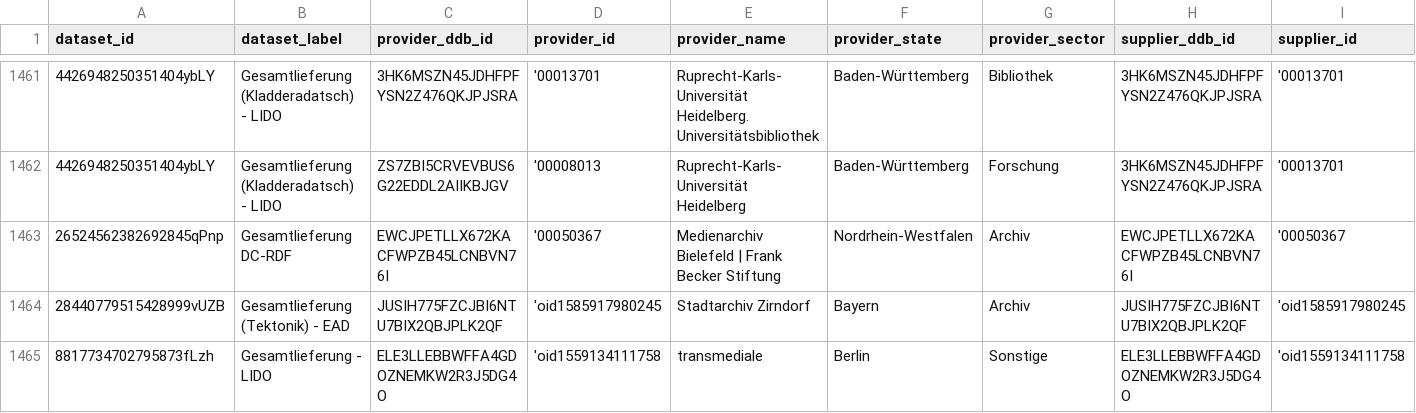
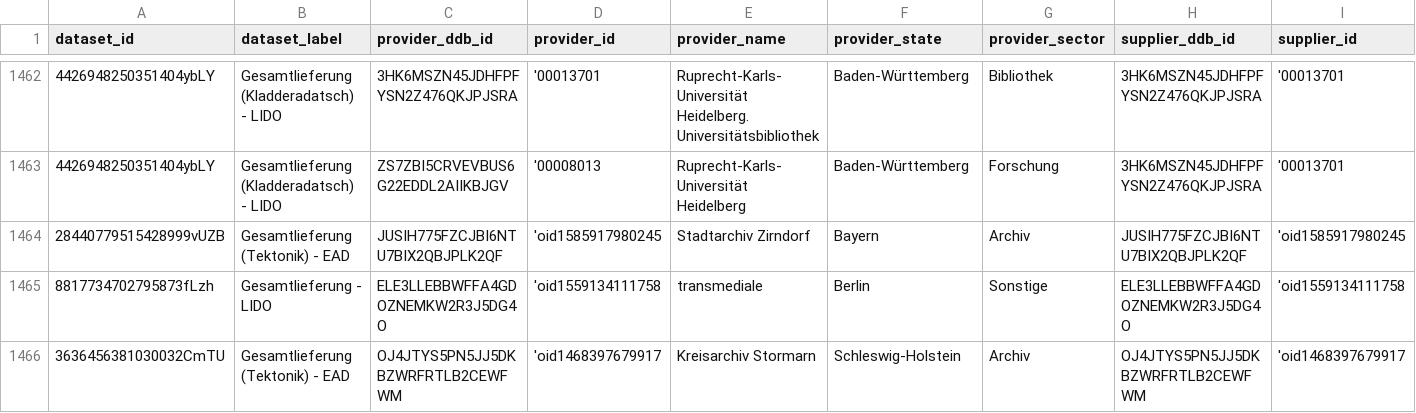
Before and after one commit to Deutsche-Digitale-Bibliothek/ddblabs-ddbtools-statistic, a CSV file: ddb-dataset-provider.csv, drawn as a sheet; only a part is shown, gaps mark what is left out; the shorter side is filled out with more unchanged rows; removed rows and columns are numbered as before the commit, all else as after; rows hold the shown columns only; the diff covers the shown part only; the diff names each change by its address in the sheet, - before the commit and + after, or states it on an @@ line.

```diff
--- a/ddb-dataset-provider.csv
+++ b/ddb-dataset-provider.csv
-row 1463: 26524562382692845qPnp | Gesamtlieferung DC-RDF | EWCJPETLLX672KACFWPZB45LCNBVN76I | '00050367 | Medienarchiv Bielefeld | Frank Becker Stiftung | Nordrhein-Westfalen | Archiv | EWCJPETLLX672KACFWPZB45LCNBVN76I | '00050367
```
Also changed, not shown: 5 added rows and 4 removed rows elsewhere in this file.
